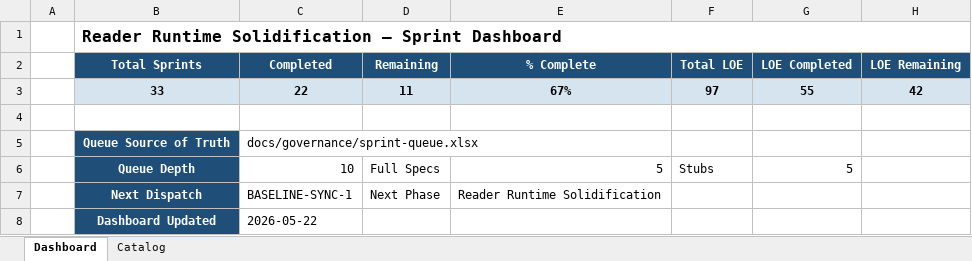
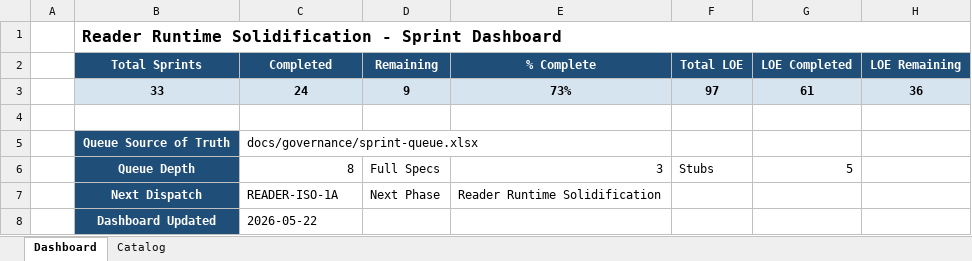
Before and after one commit to gorillabrown/Blurby, an Excel workbook: docs/governance/sprint-queue.xlsx, sheet Dashboard, drawn as a sheet; values as stored, in another font and other column widths than the file's, no borders; the diff names each change by its address in the sheet, - before the commit and + after, or states it on an @@ line.

Commit message:
docs(governance): close baseline and test-green queue updates

```diff
--- a/docs/governance/sprint-queue.xlsx (sheet Dashboard)
+++ b/docs/governance/sprint-queue.xlsx (sheet Dashboard)
-B1 (Total Sprints): …Runtime Solidification — Sprint Dashboard
+B1 (Total Sprints): …Runtime Solidification - Sprint Dashboard
-C3 (Completed): 22
+C3 (Completed): 24
-D3 (Remaining): 11
+D3 (Remaining): 9
-E3 (% Complete): 67%
+E3 (% Complete): 73%
-G3 (LOE Completed): 55
+G3 (LOE Completed): 61
-H3 (LOE Remaining): 42
+H3 (LOE Remaining): 36
-C6 (Completed): 10
+C6 (Completed): 8
-E6 (% Complete): 5
+E6 (% Complete): 3
-C7 (Completed): BASELINE-SYNC-1
+C7 (Completed): READER-ISO-1A
```
Also changed, not shown: sheet Catalog, 3 other files.
